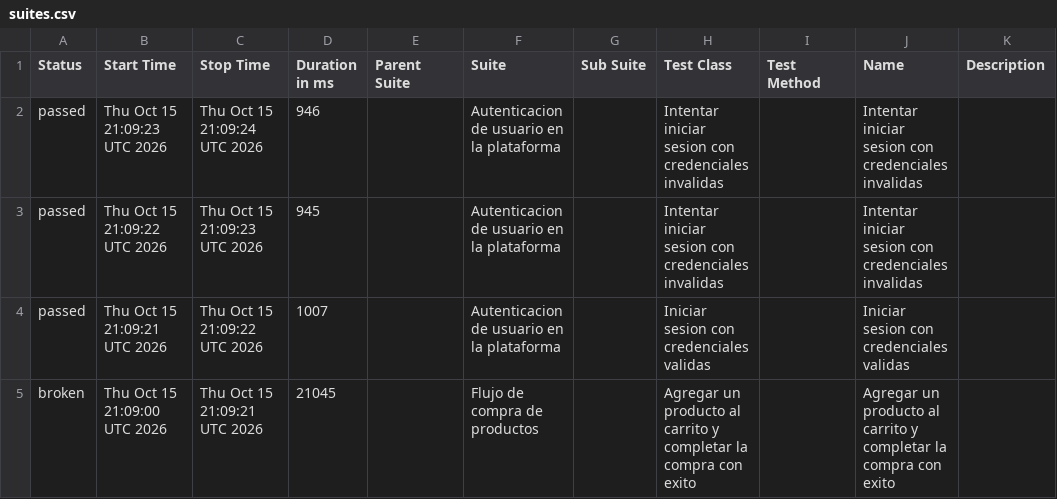
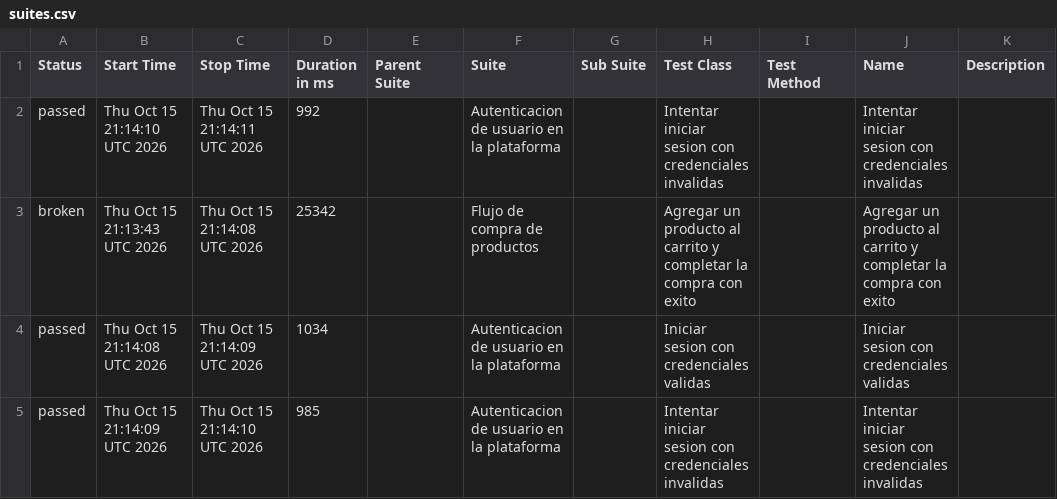
Before and after one commit to BJValdiviezo/java-selenium-cucumber-e2e-framework, a CSV file: data/suites.csv, drawn as a sheet.

```diff
--- a/data/suites.csv
+++ b/data/suites.csv
@@ -1,5 +1,5 @@
 "Status","Start Time","Stop Time","Duration in ms","Parent Suite","Suite","Sub Suite","Test Class","Test Method","Name","Description"
-"passed","Thu Oct 15 21:09:23 UTC 2026","Thu Oct 15 21:09:24 UTC 2026","946","","Autenticacion de usuario en la plataforma","","Intentar iniciar sesion con credenciales invalidas","","Intentar iniciar sesion con credenciales invalidas",""
-"passed","Thu Oct 15 21:09:22 UTC 2026","Thu Oct 15 21:09:23 UTC 2026","945","","Autenticacion de usuario en la plataforma","","Intentar iniciar sesion con credenciales invalidas","","Intentar iniciar sesion con credenciales invalidas",""
-"passed","Thu Oct 15 21:09:21 UTC 2026","Thu Oct 15 21:09:22 UTC 2026","1007","","Autenticacion de usuario en la plataforma","","Iniciar sesion con credenciales validas","","Iniciar sesion con credenciales validas",""
-"broken","Thu Oct 15 21:09:00 UTC 2026","Thu Oct 15 21:09:21 UTC 2026","21045","","Flujo de compra de productos","","Agregar un producto al carrito y completar la compra con exito","","Agregar un producto al carrito y completar la compra con exito",""
+"passed","Thu Oct 15 21:14:10 UTC 2026","Thu Oct 15 21:14:11 UTC 2026","992","","Autenticacion de usuario en la plataforma","","Intentar iniciar sesion con credenciales invalidas","","Intentar iniciar sesion con credenciales invalidas",""
+"broken","Thu Oct 15 21:13:43 UTC 2026","Thu Oct 15 21:14:08 UTC 2026","25342","","Flujo de compra de productos","","Agregar un producto al carrito y completar la compra con exito","","Agregar un producto al carrito y completar la compra con exito",""
+"passed","Thu Oct 15 21:14:08 UTC 2026","Thu Oct 15 21:14:09 UTC 2026","1034","","Autenticacion de usuario en la plataforma","","Iniciar sesion con credenciales validas","","Iniciar sesion con credenciales validas",""
+"passed","Thu Oct 15 21:14:09 UTC 2026","Thu Oct 15 21:14:10 UTC 2026","985","","Autenticacion de usuario en la plataforma","","Intentar iniciar sesion con credenciales invalidas","","Intentar iniciar sesion con credenciales invalidas",""
```
Also changed, not shown: data/behaviors.csv, 35 other files.
